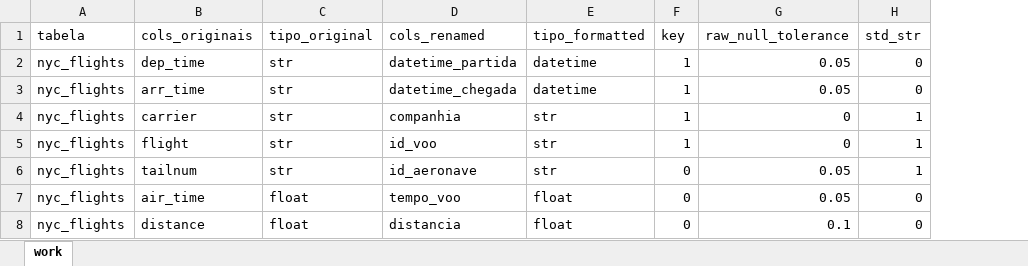
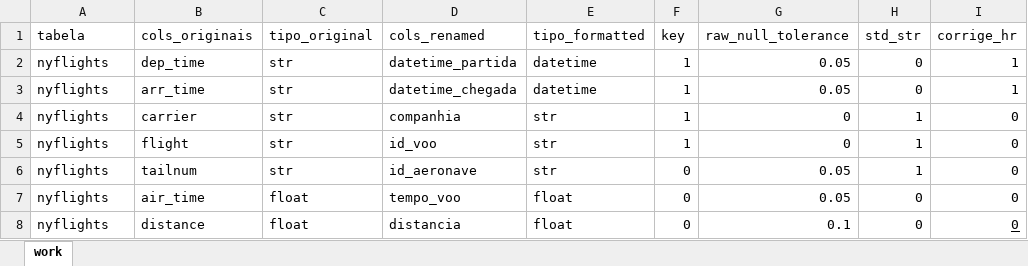
Before and after one commit to carollzambelli/learn-python, an Excel workbook: PROJETOS/db-pipeline/assets/work_metadado_flights.xlsx, sheet work, drawn as a sheet; values as stored, in another font and other column widths than the file's, no borders; the diff names each change by its address in the sheet, - before the commit and + after, or states it on an @@ line.

```diff
--- a/PROJETOS/db-pipeline/assets/work_metadado_flights.xlsx (sheet work)
+++ b/PROJETOS/db-pipeline/assets/work_metadado_flights.xlsx (sheet work)
+column I (corrige_hr), rows 2-8: 1 | 1 | 0 | 0 | 0 | 0 | 0
-A2:A8 (tabela): nyc_flights
+A2:A8 (tabela): nyflights
```
Also changed, not shown: 10 other files.
